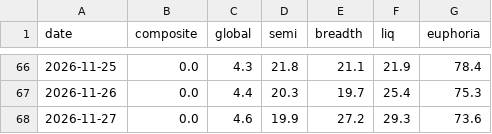
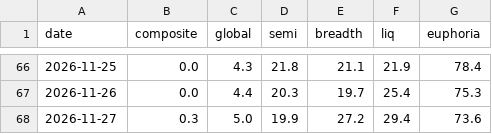
Before and after one commit to pdhman/report-summary, a CSV file: aicyclemonitor/kc_cache/score_log.csv, drawn as a sheet; only a part is shown, gaps mark what is left out.

```diff
--- a/aicyclemonitor/kc_cache/score_log.csv
+++ b/aicyclemonitor/kc_cache/score_log.csv
@@ -67,2 +67,2 @@ date,composite,global,semi,breadth,liq,euphoria
 2026-11-26,0.0,4.4,20.3,19.7,25.4,75.3
-2026-11-27,0.0,4.6,19.9,27.2,29.3,73.6
+2026-11-27,0.3,5.0,19.9,27.2,29.4,73.6
```
Also changed, not shown: aicyclemonitor/kc_cache/global.csv, 1 other file.
